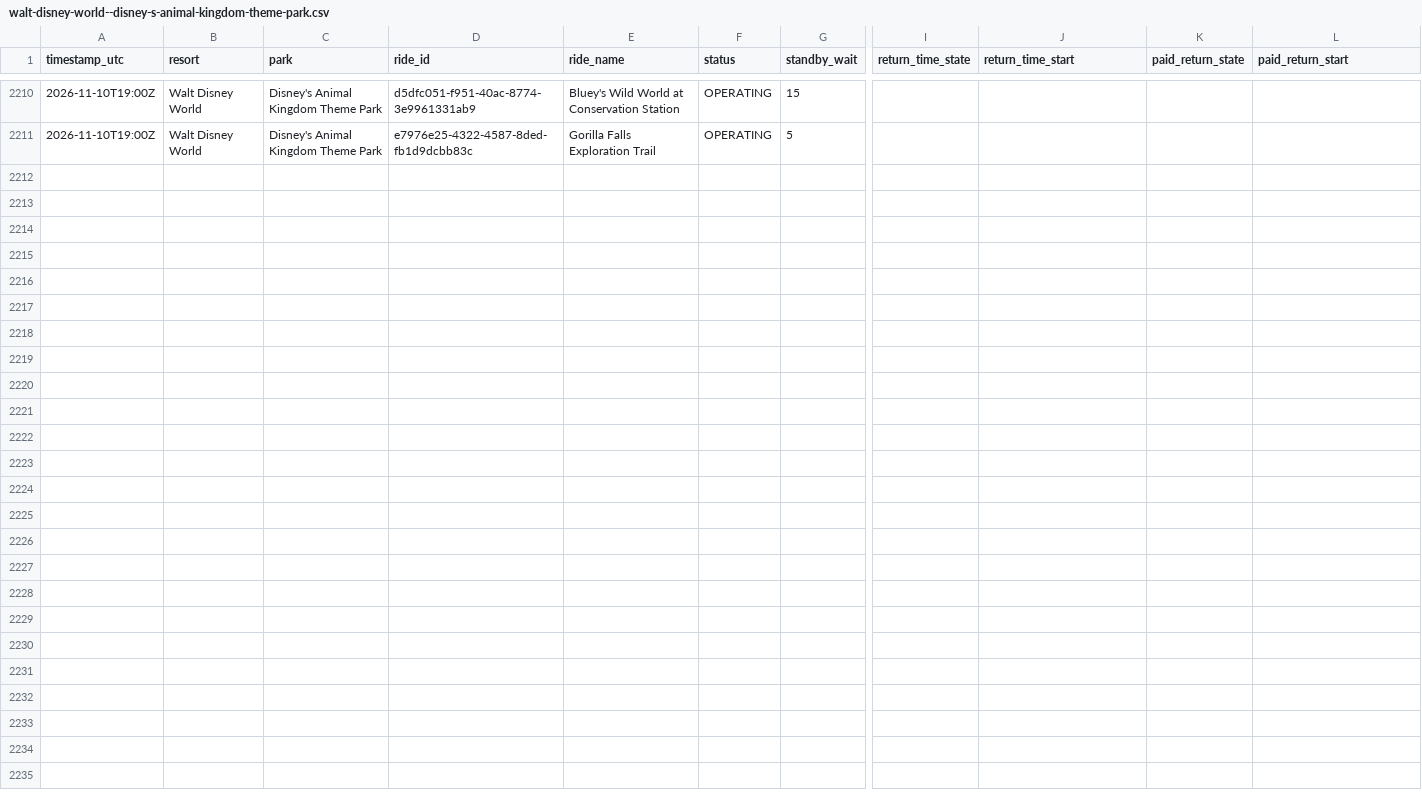
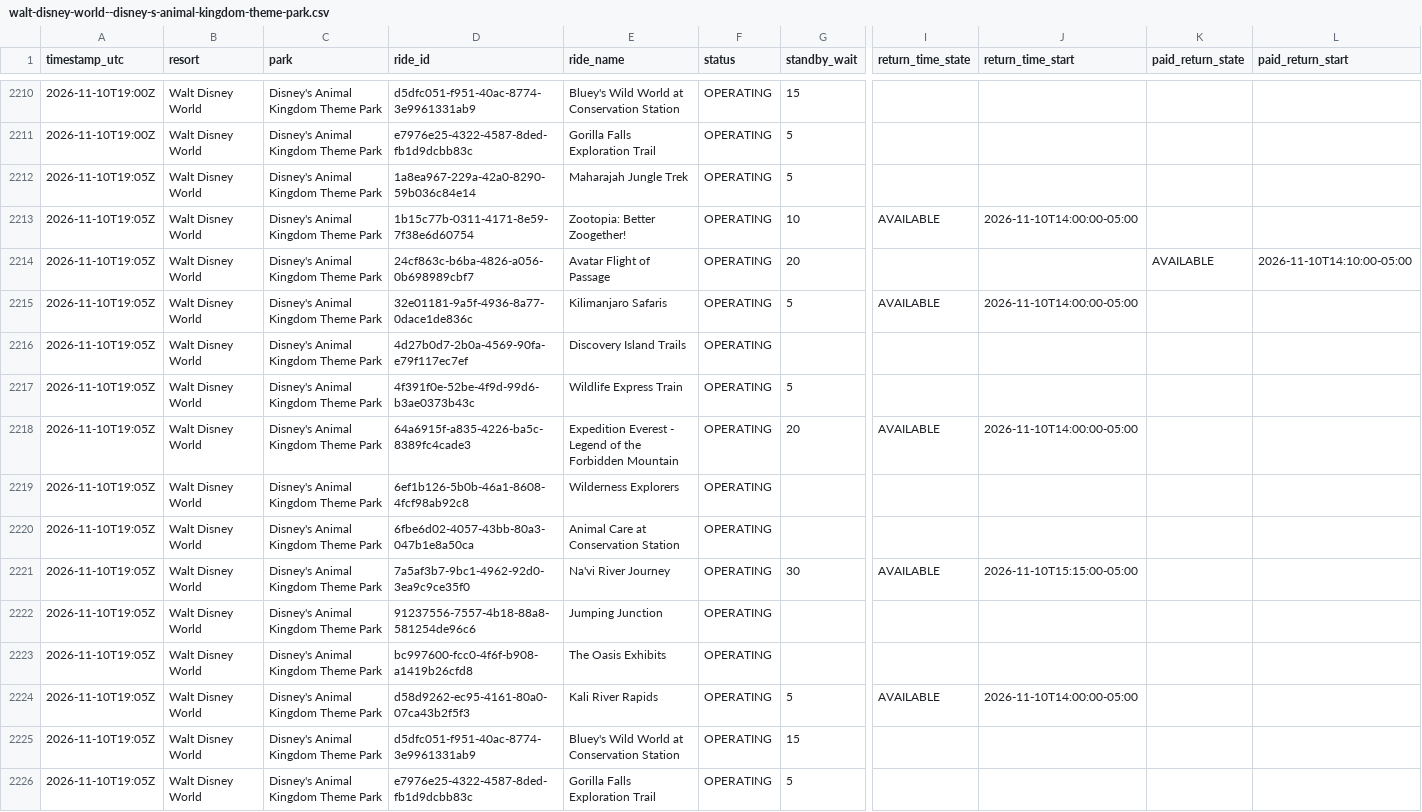
Before and after one commit to megancartwright10-cmd/logger.py, a CSV file: data/2026-11/walt-disney-world--disney-s-animal-kingdom-theme-park.csv, drawn as a sheet; only a part is shown, gaps mark what is left out; rows hold the shown columns only; the diff names each change by its address in the sheet, - before the commit and + after, or states it on an @@ line.

```diff
--- a/data/2026-11/walt-disney-world--disney-s-animal-kingdom-theme-park.csv
+++ b/data/2026-11/walt-disney-world--disney-s-animal-kingdom-theme-park.csv
+row 2212: 2026-11-10T19:05Z | Walt Disney World | Disney's Animal Kingdom Theme Park | 1a8ea967-229a-42a0-8290-59b036c84e14 | Maharajah Jungle Trek | OPERATING | 5
+row 2213: 2026-11-10T19:05Z | Walt Disney World | Disney's Animal Kingdom Theme Park | 1b15c77b-0311-4171-8e59-7f38e6d60754 | Zootopia: Better Zoogether! | OPERATING | 10 | AVAILABLE | 2026-11-10T14:00:00-05:00
+row 2214: 2026-11-10T19:05Z | Walt Disney World | Disney's Animal Kingdom Theme Park | 24cf863c-b6ba-4826-a056-0b698989cbf7 | Avatar Flight of Passage | OPERATING | 20 |  |  | AVAILABLE | 2026-11-10T14:10:00-05:00
+row 2215: 2026-11-10T19:05Z | Walt Disney World | Disney's Animal Kingdom Theme Park | 32e01181-9a5f-4936-8a77-0dace1de836c | Kilimanjaro Safaris | OPERATING | 5 | AVAILABLE | 2026-11-10T14:00:00-05:00
+row 2216: 2026-11-10T19:05Z | Walt Disney World | Disney's Animal Kingdom Theme Park | 4d27b0d7-2b0a-4569-90fa-e79f117ec7ef | Discovery Island Trails | OPERATING
+row 2217: 2026-11-10T19:05Z | Walt Disney World | Disney's Animal Kingdom Theme Park | 4f391f0e-52be-4f9d-99d6-b3ae0373b43c | Wildlife Express Train | OPERATING | 5
+row 2218: 2026-11-10T19:05Z | Walt Disney World | Disney's Animal Kingdom Theme Park | 64a6915f-a835-4226-ba5c-8389fc4cade3 | Expedition Everest - Legend of the Forbidden Mountain | OPERATING | 20 | AVAILABLE | 2026-11-10T14:00:00-05:00
+row 2219: 2026-11-10T19:05Z | Walt Disney World | Disney's Animal Kingdom Theme Park | 6ef1b126-5b0b-46a1-8608-4fcf98ab92c8 | Wilderness Explorers | OPERATING
+row 2220: 2026-11-10T19:05Z | Walt Disney World | Disney's Animal Kingdom Theme Park | 6fbe6d02-4057-43bb-80a3-047b1e8a50ca | Animal Care at Conservation Station | OPERATING
+row 2221: 2026-11-10T19:05Z | Walt Disney World | Disney's Animal Kingdom Theme Park | 7a5af3b7-9bc1-4962-92d0-3ea9c9ce35f0 | Na'vi River Journey | OPERATING | 30 | AVAILABLE | 2026-11-10T15:15:00-05:00
+row 2222: 2026-11-10T19:05Z | Walt Disney World | Disney's Animal Kingdom Theme Park | 91237556-7557-4b18-88a8-581254de96c6 | Jumping Junction | OPERATING
+row 2223: 2026-11-10T19:05Z | Walt Disney World | Disney's Animal Kingdom Theme Park | bc997600-fcc0-4f6f-b908-a1419b26cfd8 | The Oasis Exhibits | OPERATING
+row 2224: 2026-11-10T19:05Z | Walt Disney World | Disney's Animal Kingdom Theme Park | d58d9262-ec95-4161-80a0-07ca43b2f5f3 | Kali River Rapids | OPERATING | 5 | AVAILABLE | 2026-11-10T14:00:00-05:00
+row 2225: 2026-11-10T19:05Z | Walt Disney World | Disney's Animal Kingdom Theme Park | d5dfc051-f951-40ac-8774-3e9961331ab9 | Bluey's Wild World at Conservation Station | OPERATING | 15
+row 2226: 2026-11-10T19:05Z | Walt Disney World | Disney's Animal Kingdom Theme Park | e7976e25-4322-4587-8ded-fb1d9dcbb83c | Gorilla Falls Exploration Trail | OPERATING | 5
```
Also changed, not shown: data/2026-11/disneyland-resort--disney-california-adventure-park.csv, data/2026-11/universal-orlando--universal-islands-of-adventure.csv, 11 other files.
